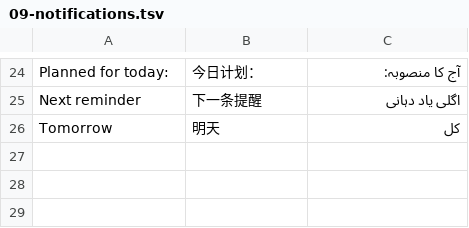
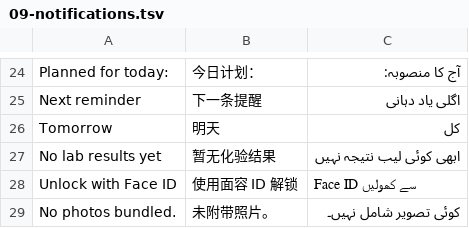
Before and after one commit to SylusZephyr/SylusZephyr, a TSV file: translations/09-notifications.tsv, drawn as a sheet; only a part is shown, gaps mark what is left out.

```diff
--- a/translations/09-notifications.tsv
+++ b/translations/09-notifications.tsv
@@ -26 +26,4 @@ Next reminder	下一条提醒	اگلی یاد دہانی
 Tomorrow	明天	کل
+No lab results yet	暂无化验结果	ابھی کوئی لیب نتیجہ نہیں
+Unlock with Face ID	使用面容 ID 解锁	Face ID سے کھولیں
+No photos bundled.	未附带照片。	کوئی تصویر شامل نہیں۔
```
Also changed, not shown: 11 other files.
